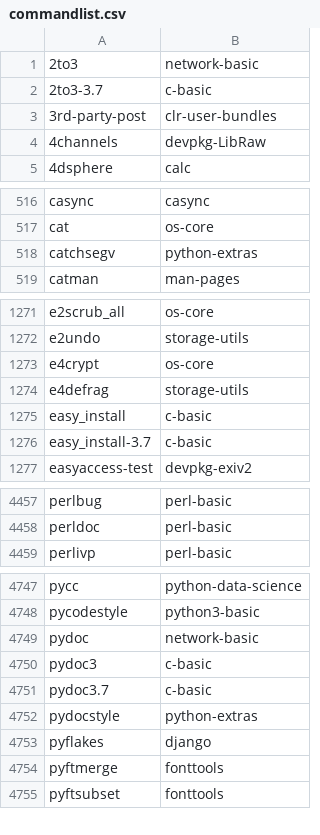
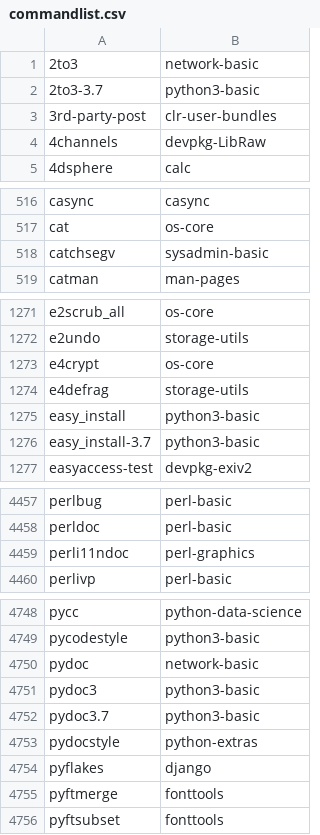
Before and after one commit to lebensterben/cnf, a CSV file: commandlist.csv, drawn as a sheet; only a part is shown, gaps mark what is left out; the diff covers the shown part only.

```diff
--- a/commandlist.csv
+++ b/commandlist.csv
@@ -1,3 +1,3 @@
 2to3	network-basic
-2to3-3.7	c-basic
+2to3-3.7	python3-basic
 3rd-party-post	clr-user-bundles
@@ -517,3 +517,3 @@ casync	casync
 cat	os-core
-catchsegv	python-extras
+catchsegv	sysadmin-basic
 catman	man-pages
@@ -1274,4 +1274,4 @@ e4crypt	os-core
 e4defrag	storage-utils
-easy_install	c-basic
-easy_install-3.7	c-basic
+easy_install	python3-basic
+easy_install-3.7	python3-basic
 easyaccess-test	devpkg-exiv2
@@ -4458,2 +4458,3 @@ perlbug	perl-basic
 perldoc	perl-basic
+perli11ndoc	perl-graphics
 perlivp	perl-basic
@@ -4749,4 +4750,4 @@ pycodestyle	python3-basic
 pydoc	network-basic
-pydoc3	c-basic
-pydoc3.7	c-basic
+pydoc3	python3-basic
+pydoc3.7	python3-basic
 pydocstyle	python-extras
```
Also changed, not shown: 2 added rows and 16 edited cells elsewhere in this file, 2 other files.
